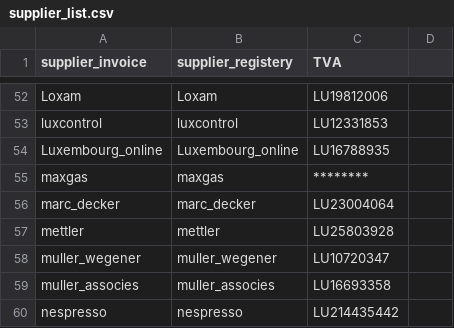
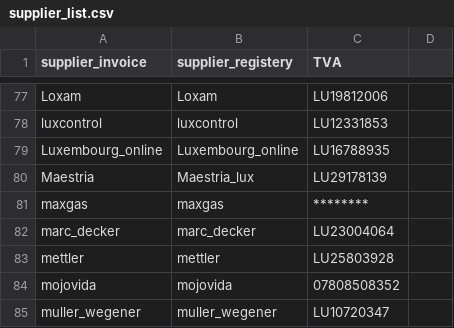
Before and after one commit to hf2503/invoice-ocr-classifier, a CSV file: data/supplier_list.csv, drawn as a sheet; only a part is shown, gaps mark what is left out; the shorter side is filled out with more unchanged rows; the diff covers the shown part only; the diff names each change by its address in the sheet, - before the commit and + after, or states it on an @@ line.

```diff
--- a/data/supplier_list.csv
+++ b/data/supplier_list.csv
+row 80: Maestria | Maestria_lux | LU29178139
+row 84: mojovida | mojovida | 07808508352
```
Also changed, not shown: 39 added rows, 1 removed row and 2 edited cells elsewhere in this file, data/company_list.csv.
